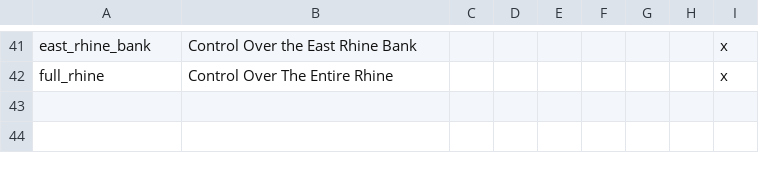
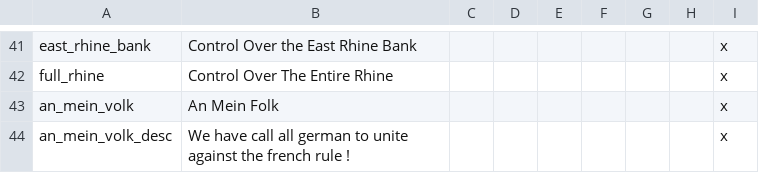
Before and after one commit to MaTi5893/Napoleon-s-Legacy-Remastered, a CSV file: Napoleon's Legacy_Remake/localisation/00_NL_Misc.csv, drawn as a sheet; only a part is shown, gaps mark what is left out.

```diff
--- a/Napoleon's Legacy_Remake/localisation/00_NL_Misc.csv
+++ b/Napoleon's Legacy_Remake/localisation/00_NL_Misc.csv
@@ -42 +42,3 @@ east_rhine_bank;Control Over the East Rhine Bank;;;;;;;x
 full_rhine;Control Over The Entire Rhine;;;;;;;x
+an_mein_volk;An Mein Folk;;;;;;;x
+an_mein_volk_desc;We have call all german to unite against the french rule !;;;;;;;x
```
Also changed, not shown: Napoleon's Legacy_Remake/localisation/NL_remake_decisions.csv, Napoleon's Legacy_Remake/localisation/Reno Changes.csv, 8 other files.
